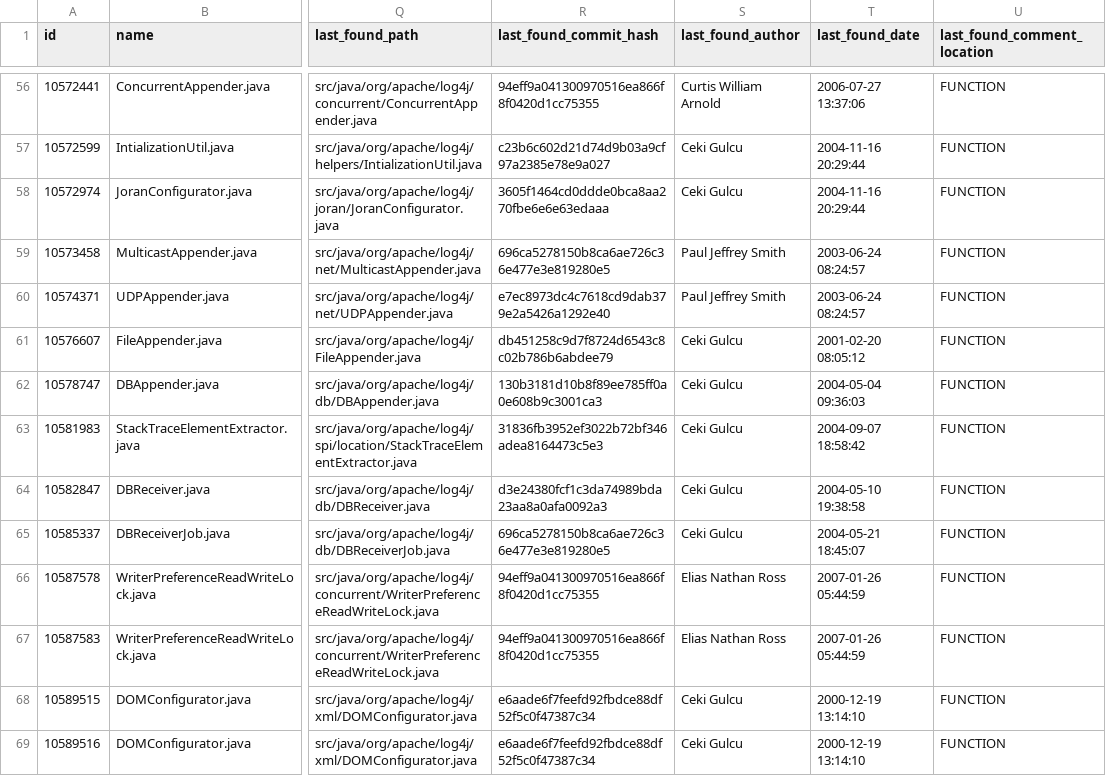
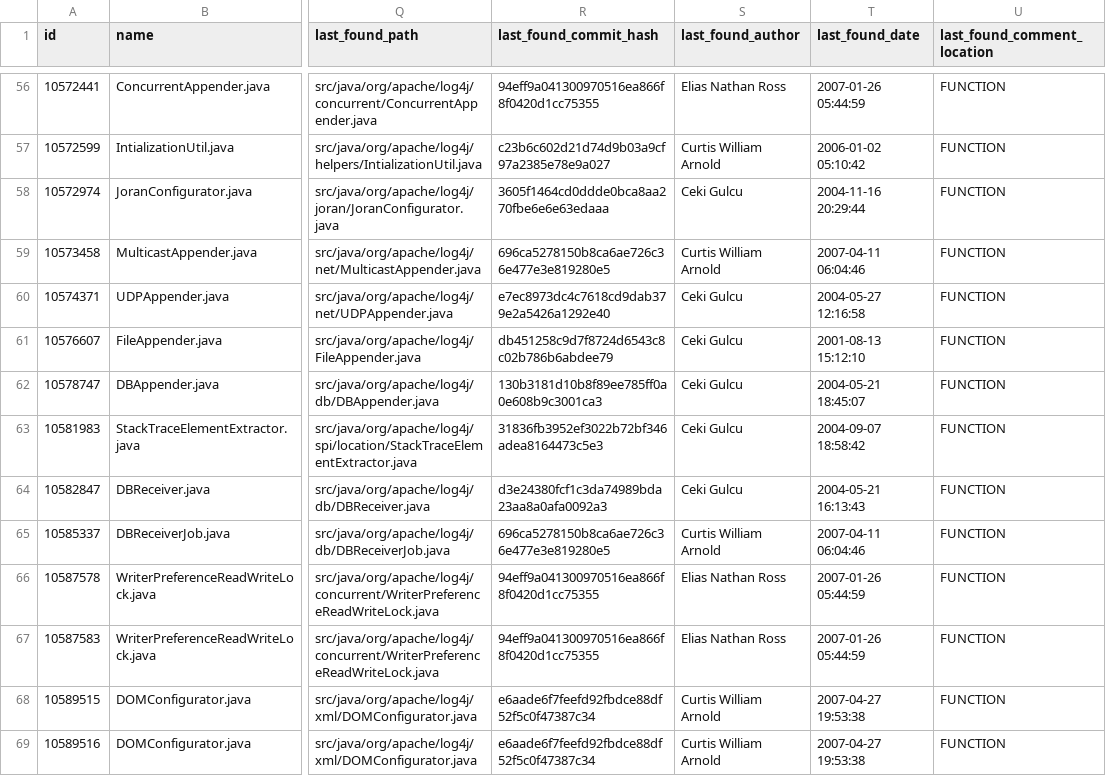
Before and after one commit to maldonado/msr16_td_interest, a CSV file: datasets/CSV/classification/log4j_automated_classification.csv, drawn as a sheet; only a part is shown, gaps mark what is left out; the diff covers the shown part only; the diff names each change by its address in the sheet, - before the commit and + after, or states it on an @@ line.

```diff
--- a/datasets/CSV/classification/log4j_automated_classification.csv
+++ b/datasets/CSV/classification/log4j_automated_classification.csv
-S56 (last_found_author): Curtis William Arnold
+S56 (last_found_author): Elias Nathan Ross
-T56 (last_found_date): 2006-07-27 13:37:06
+T56 (last_found_date): 2007-01-26 05:44:59
-S57 (last_found_author): Ceki Gulcu
+S57 (last_found_author): Curtis William Arnold
-T57 (last_found_date): 2004-11-16 20:29:44
+T57 (last_found_date): 2006-01-02 05:10:42
-S59 (last_found_author): Paul Jeffrey Smith
+S59 (last_found_author): Curtis William Arnold
-T59 (last_found_date): 2003-06-24 08:24:57
+T59 (last_found_date): 2007-04-11 06:04:46
-S60 (last_found_author): Paul Jeffrey Smith
+S60 (last_found_author): Ceki Gulcu
-T60 (last_found_date): 2003-06-24 08:24:57
+T60 (last_found_date): 2004-05-27 12:16:58
-T61 (last_found_date): 2001-02-20 08:05:12
+T61 (last_found_date): 2001-08-13 15:12:10
-T62 (last_found_date): 2004-05-04 09:36:03
+T62 (last_found_date): 2004-05-21 18:45:07
-T64 (last_found_date): 2004-05-10 19:38:58
+T64 (last_found_date): 2004-05-21 16:13:43
-S65 (last_found_author): Ceki Gulcu
+S65 (last_found_author): Curtis William Arnold
-T65 (last_found_date): 2004-05-21 18:45:07
+T65 (last_found_date): 2007-04-11 06:04:46
-S68:S69 (last_found_author): Ceki Gulcu
+S68:S69 (last_found_author): Curtis William Arnold
-T68:T69 (last_found_date): 2000-12-19 13:14:10
+T68:T69 (last_found_date): 2007-04-27 19:53:38
```
Also changed, not shown: 168 edited cells elsewhere in this file, datasets/CSV/classification/gerrit_automated_classification.csv, 5 other files.
